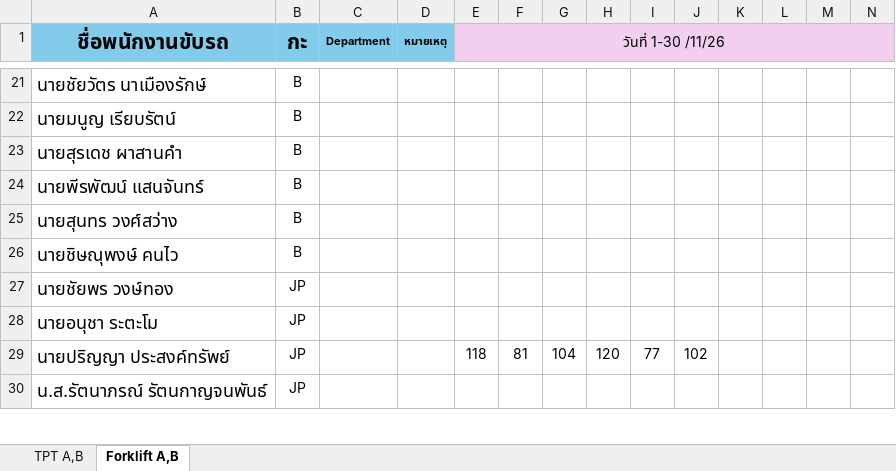
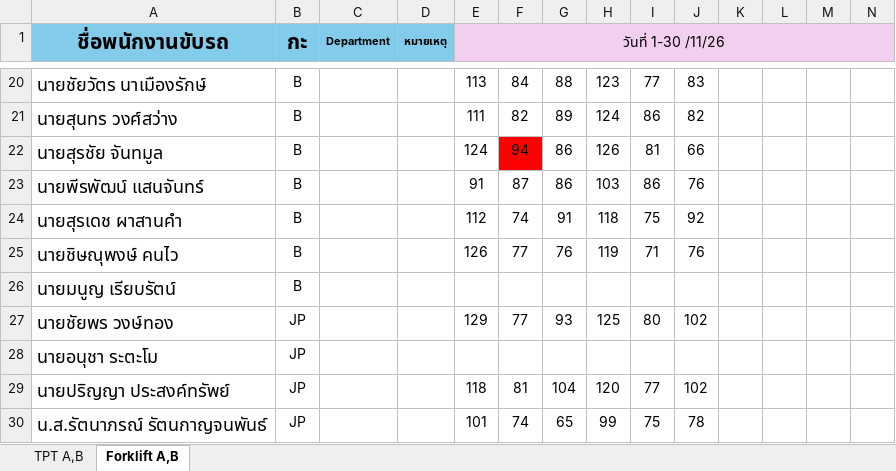
Before and after one commit to godaresz/Dashboard, an Excel workbook: data/ลงข้อมูลวัดความดัน TPT A-B.xlsx, sheet Forklift A,B, drawn as a sheet; only a part is shown, gaps mark what is left out; values as stored, in another font and other column widths than the file's, no borders; removed rows and columns are numbered as before the commit, all else as after; rows hold the shown columns only; the diff covers the shown part only; the diff names each change by its address in the sheet, - before the commit and + after, or states it on an @@ line.

```diff
--- a/data/ลงข้อมูลวัดความดัน TPT A-B.xlsx (sheet Forklift A,B)
+++ b/data/ลงข้อมูลวัดความดัน TPT A-B.xlsx (sheet Forklift A,B)
-E20 (วันที่ 1-30 /11/26): (empty)
+E20 (วันที่ 1-30 /11/26): 113
-F20: (empty)
+F20: 84
-G20: (empty)
+G20: 88
-H20: (empty)
+H20: 123
-I20: (empty)
+I20: 77
-J20: (empty)
+J20: 83
+row 21: นายสุนทร วงศ์สว่าง | B |  |  | 111 | 82 | 89 | 124 | 86 | 82
+row 22: นายสุรชัย จันทมูล | B |  |  | 124 | 94 | 86 | 126 | 81 | 66
+row 23: นายพีรพัฒน์ แสนจันทร์ | B |  |  | 91 | 87 | 86 | 103 | 86 | 76
+row 24: นายสุรเดช ผาสานคำ | B |  |  | 112 | 74 | 91 | 118 | 75 | 92
+row 25: นายชิษณุพงษ์ คนไว | B |  |  | 126 | 77 | 76 | 119 | 71 | 76
-row 23: นายสุรเดช ผาสานคำ | B
-row 24: นายพีรพัฒน์ แสนจันทร์ | B
-row 25: นายสุนทร วงศ์สว่าง | B
-row 26: นายชิษณุพงษ์ คนไว | B
-E27 (วันที่ 1-30 /11/26): (empty)
+E27 (วันที่ 1-30 /11/26): 129
-F27: (empty)
+F27: 77
-G27: (empty)
+G27: 93
-H27: (empty)
+H27: 125
-I27: (empty)
+I27: 80
-J27: (empty)
+J27: 102
-E30 (วันที่ 1-30 /11/26): (empty)
+E30 (วันที่ 1-30 /11/26): 101
-F30: (empty)
+F30: 74
-G30: (empty)
+G30: 65
-H30: (empty)
+H30: 99
-I30: (empty)
+I30: 75
-J30: (empty)
+J30: 78
```
Also changed, not shown: 1 removed row, 36 edited cells and cell formats elsewhere in this sheet.
